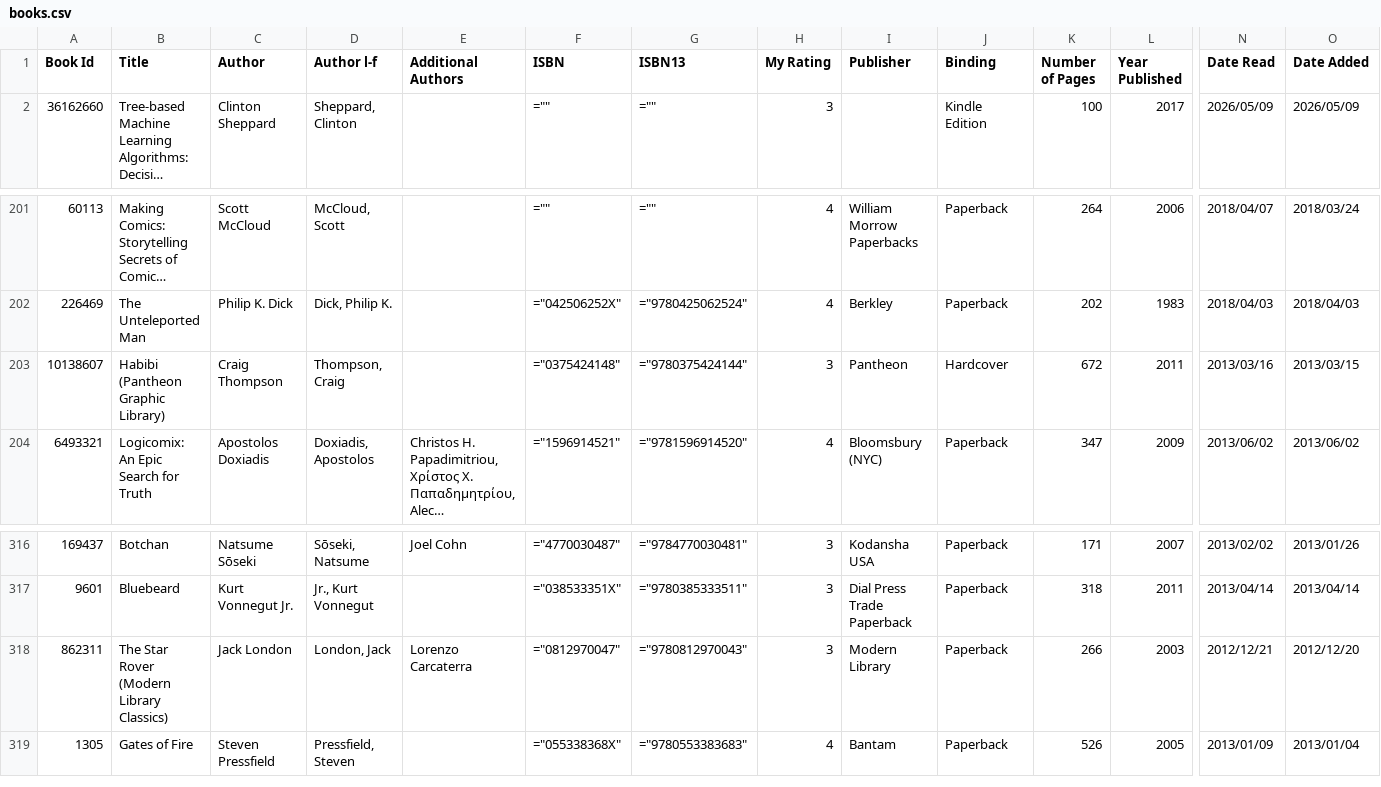
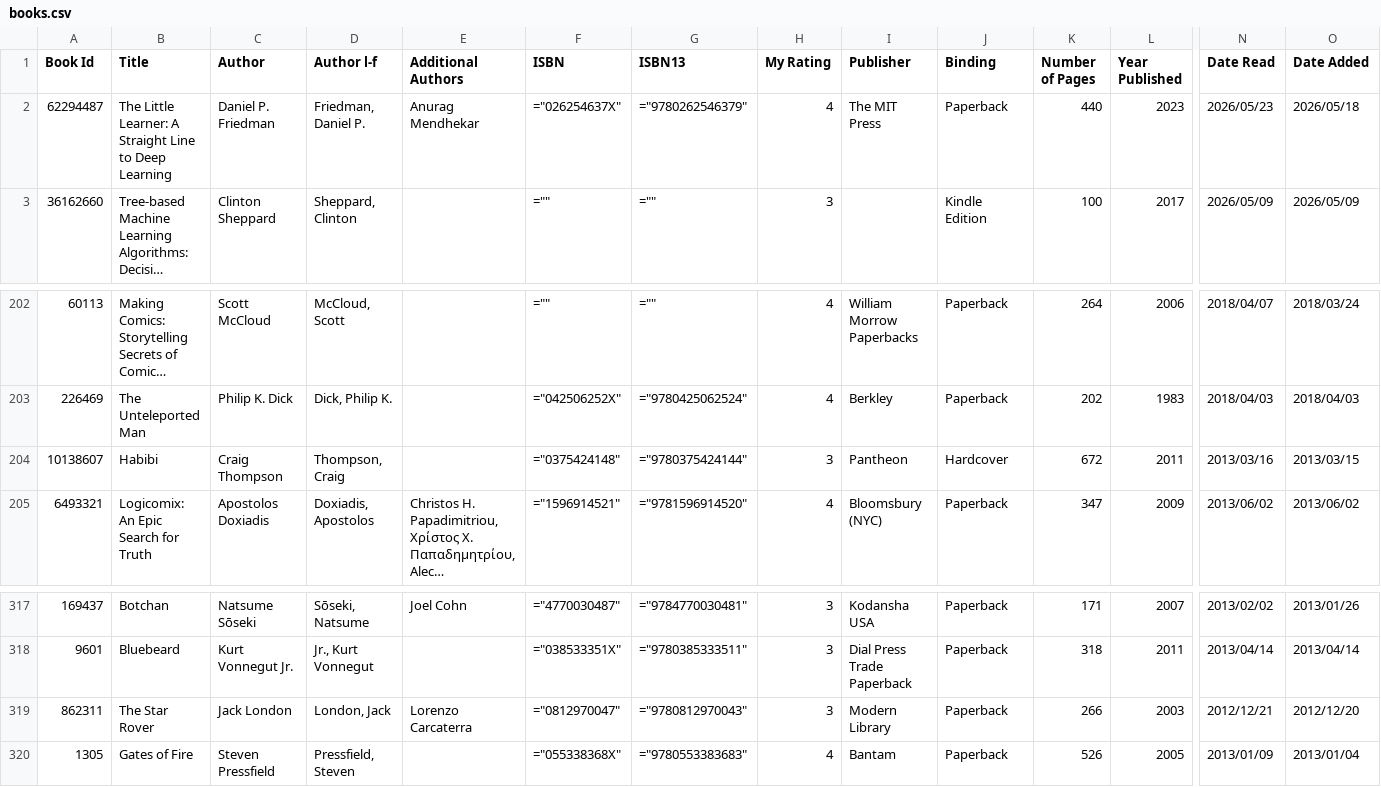
Before and after one commit to ananthakumaran/ananthakumaran.github.com, a CSV file: books.csv, drawn as a sheet; only a part is shown, gaps mark what is left out; long unchanged cells end in …; addresses are those after the commit; rows hold the shown columns only; the diff names each change by its address in the sheet, - before the commit and + after, or states it on an @@ line.

Commit message:
update books

```diff
--- a/books.csv
+++ b/books.csv
+row 2: 62294487 | The Little Learner: A Straight Line to Deep Learning | Daniel P. Friedman | Friedman, Daniel P. | Anurag Mendhekar | ="026254637X" | ="9780262546379" | 4 | The MIT Press | Paperback | 440 | 2023 | 2026/05/23 | 2026/05/18
-B204 (Title): Habibi (Pantheon Graphic Library)
+B204 (Title): Habibi
-B319 (Title): The Star Rover (Modern Library Classics)
+B319 (Title): The Star Rover
```
Also changed, not shown: 3 other files.
